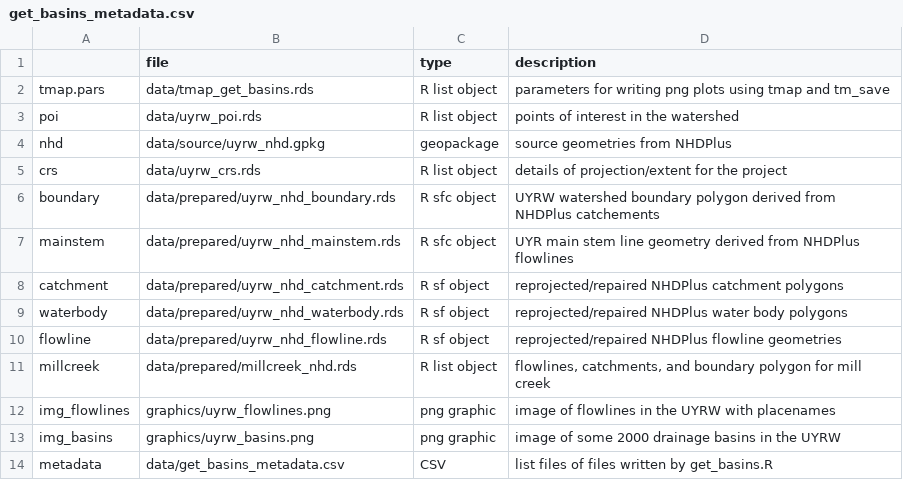
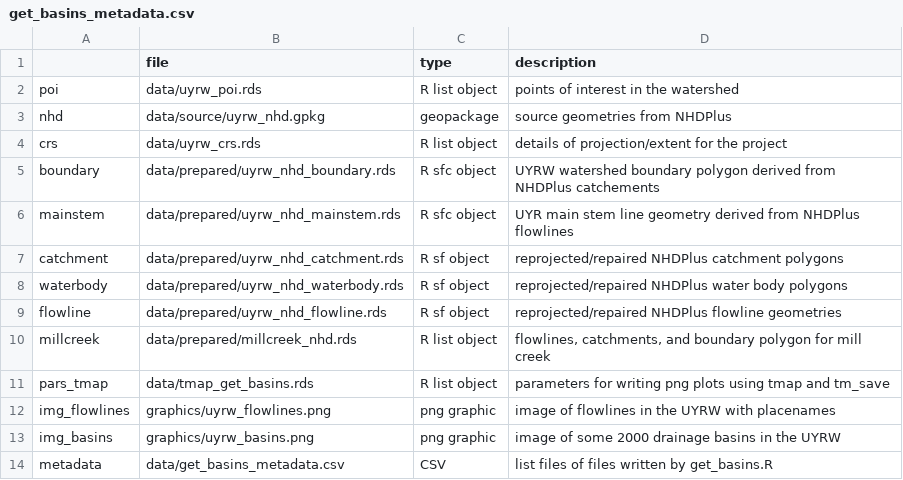
Before and after one commit to deankoch/UYRW_data, a CSV file: data/get_basins_metadata.csv, drawn as a sheet.

```diff
--- a/data/get_basins_metadata.csv
+++ b/data/get_basins_metadata.csv
@@ -1,3 +1,2 @@
 "","file","type","description"
-"tmap.pars","data/tmap_get_basins.rds","R list object","parameters for writing png plots using tmap and tm_save"
 "poi","data/uyrw_poi.rds","R list object","points of interest in the watershed"
@@ -11,2 +10,3 @@
 "millcreek","data/prepared/millcreek_nhd.rds","R list object","flowlines, catchments, and boundary polygon for mill creek"
+"pars_tmap","data/tmap_get_basins.rds","R list object","parameters for writing png plots using tmap and tm_save"
 "img_flowlines","graphics/uyrw_flowlines.png","png graphic","image of flowlines in the UYRW with placenames"
```
Also changed, not shown: data/get_dem_metadata.csv, data/get_streamgages_metadata.csv, 10 other files.
